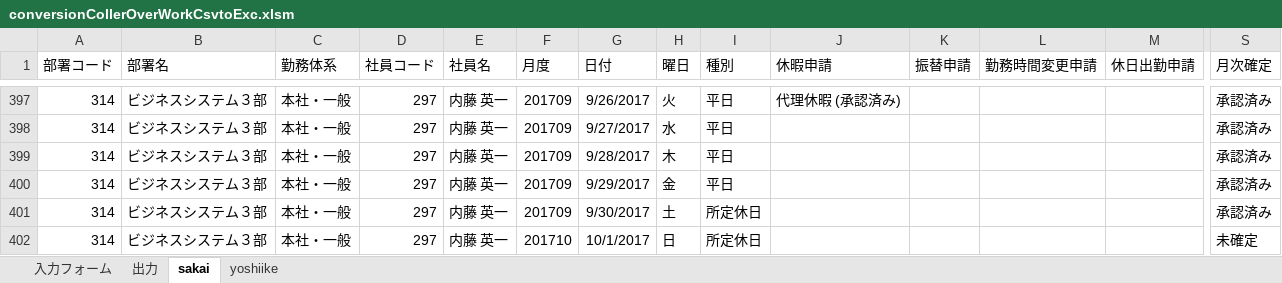
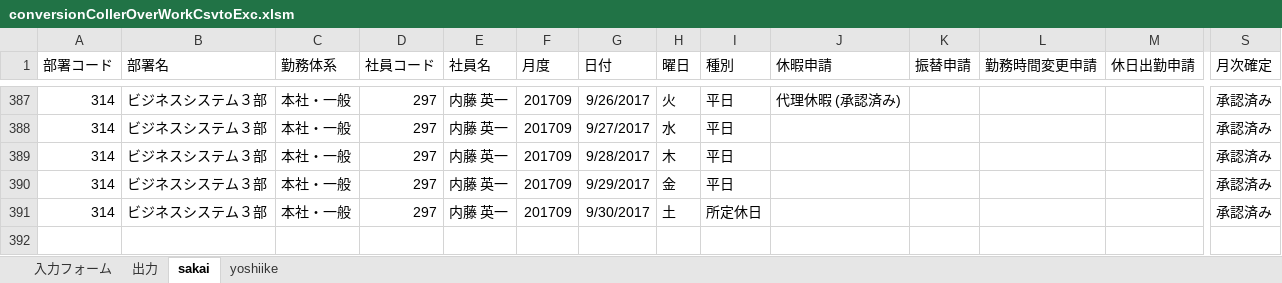
Before and after one commit to tk060401/maindev, an Excel workbook: bin/conversionCollerOverWorkCsvtoExc.xlsm, sheet sakai, drawn as a sheet; only a part is shown, gaps mark what is left out; values as stored, in another font and other column widths than the file's, no borders; rows hold the shown columns only; the diff covers the shown part only; the diff names each change by its address in the sheet, - before the commit and + after, or states it on an @@ line.

```diff
--- a/bin/conversionCollerOverWorkCsvtoExc.xlsm (sheet sakai)
+++ b/bin/conversionCollerOverWorkCsvtoExc.xlsm (sheet sakai)
-row 402: 314 | ビジネスシステム３部 | 本社・一般 | 297 | 内藤 英一 | 201710 | 10/1/2017 | 日 | 所定休日 |  |  |  |  | 未確定
```
Also changed, not shown: 10 removed rows elsewhere in this sheet, sheet yoshiike, sheet 入力フォーム, 1 other file.
